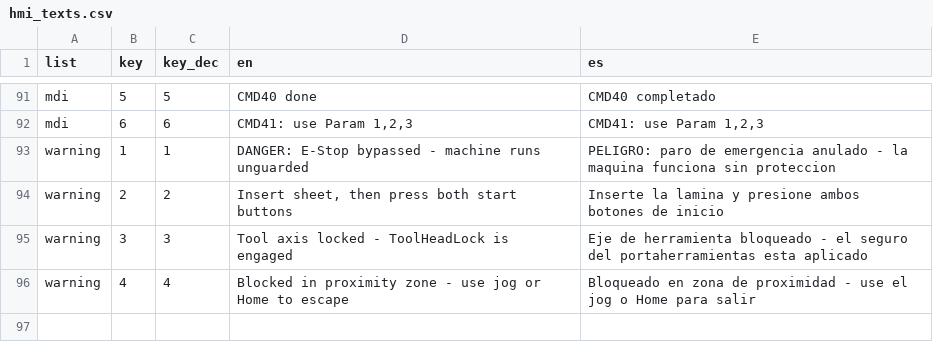
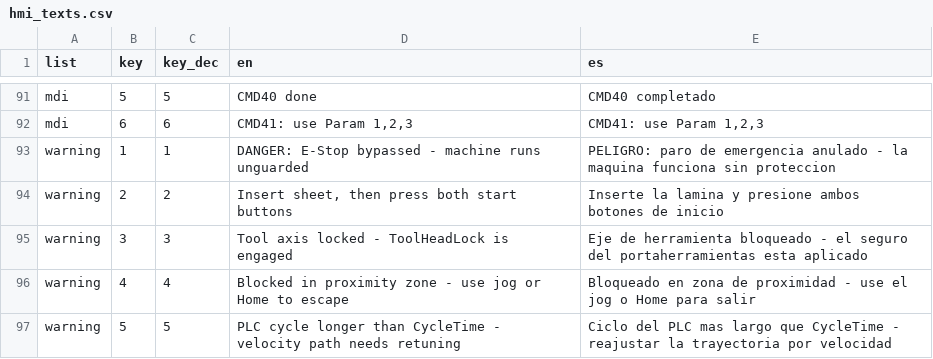
Before and after one commit to Erguu/MexicoMetalSpinning, a CSV file: tools/hmi_texts.csv, drawn as a sheet; only a part is shown, gaps mark what is left out.

```diff
--- a/tools/hmi_texts.csv
+++ b/tools/hmi_texts.csv
@@ -96 +96,2 @@ warning,3,3,Tool axis locked - ToolHeadLock is engaged,Eje de herramienta bloque
 warning,4,4,Blocked in proximity zone - use jog or Home to escape,Bloqueado en zona de proximidad - use el jog o Home para salir
+warning,5,5,PLC cycle longer than CycleTime - velocity path needs retuning,Ciclo del PLC mas largo que CycleTime - reajustar la trayectoria por velocidad
```
Also changed, not shown: tools/textlists/Warnings_ES.tsv, 11 other files.
